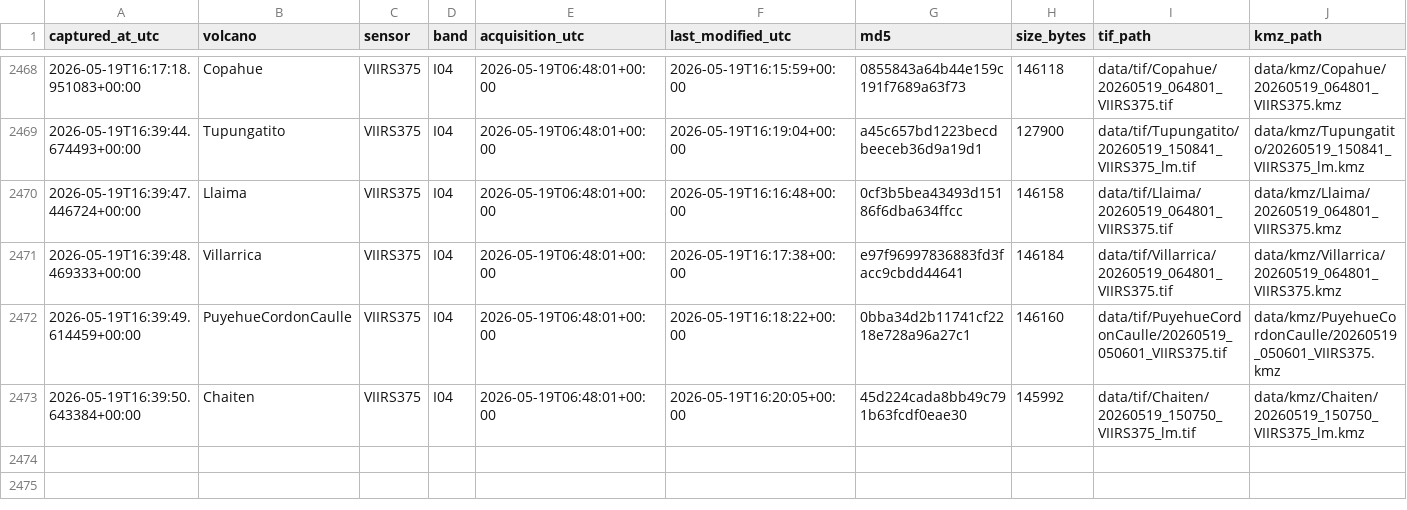
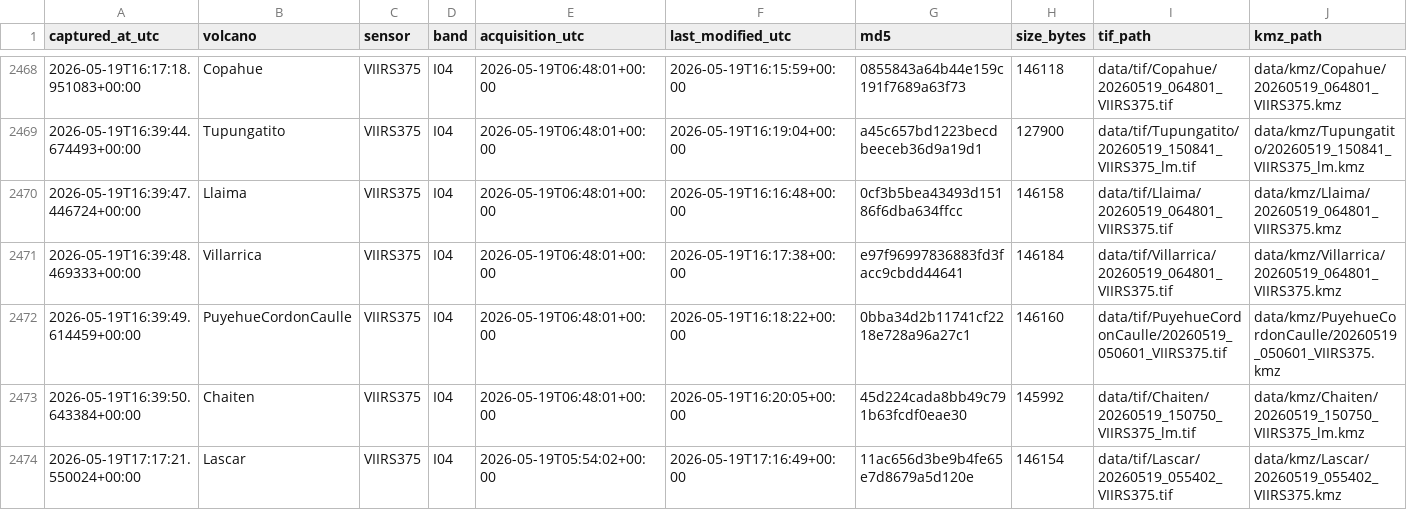
Before and after one commit to MendozaVolcanic/mirova-tif-archive, a CSV file: index.csv, drawn as a sheet; only a part is shown, gaps mark what is left out; the diff names each change by its address in the sheet, - before the commit and + after, or states it on an @@ line.

```diff
--- a/index.csv
+++ b/index.csv
+row 2474: 2026-05-19T17:17:21.550024+00:00 | Lascar | VIIRS375 | I04 | 2026-05-19T05:54:02+00:00 | 2026-05-19T17:16:49+00:00 | 11ac656d3be9b4fe65e7d8679a5d120e | 146154 | data/tif/Lascar/20260519_055402_VIIRS375.tif | data/kmz/Lascar/20260519_055402_VIIRS375.kmz
```
Also changed, not shown: 4 other files.
